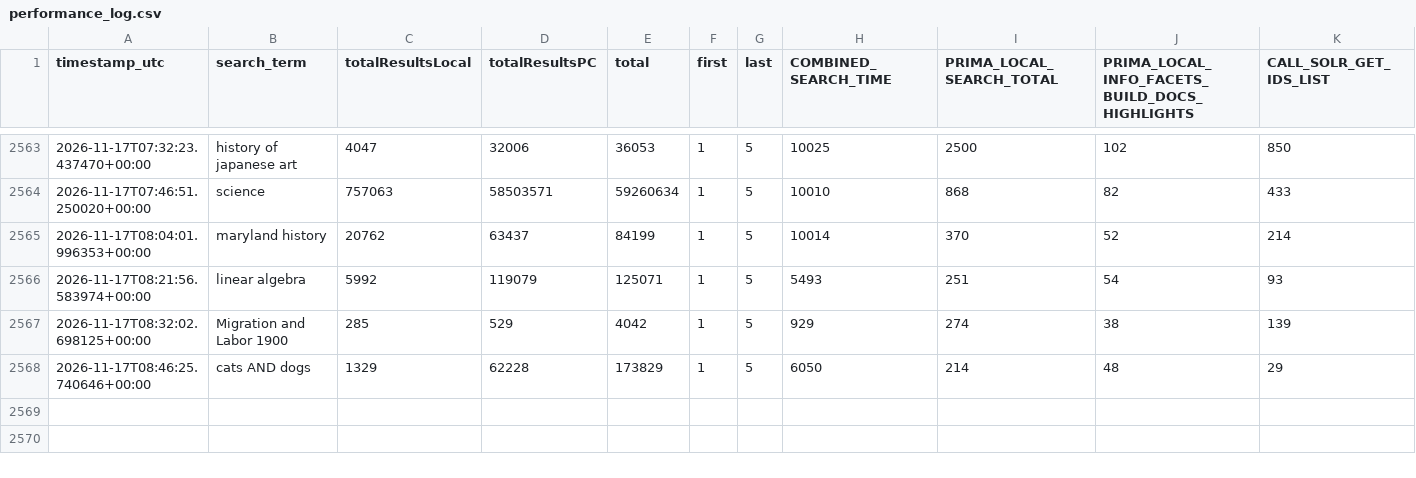
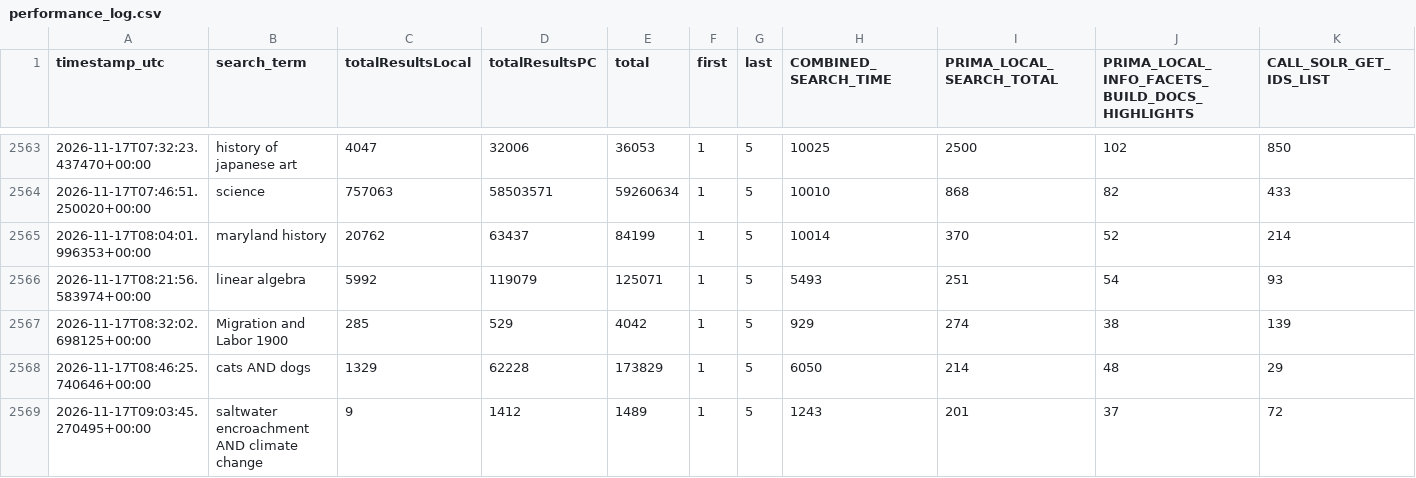
Before and after one commit to bradley-benjamin26/primo-performance-tracker, a CSV file: data/performance_log.csv, drawn as a sheet; only a part is shown, gaps mark what is left out; rows hold the shown columns only; the diff names each change by its address in the sheet, - before the commit and + after, or states it on an @@ line.

```diff
--- a/data/performance_log.csv
+++ b/data/performance_log.csv
+row 2569: 2026-11-17T09:03:45.270495+00:00 | saltwater encroachment AND climate change | 9 | 1412 | 1489 | 1 | 5 | 1243 | 201 | 37 | 72
```
Also changed, not shown: 1 other file.
